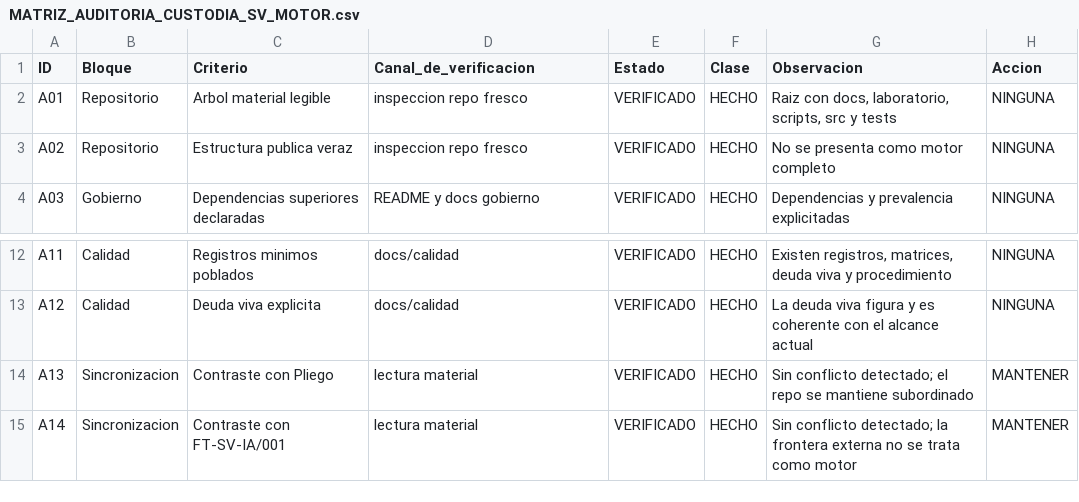
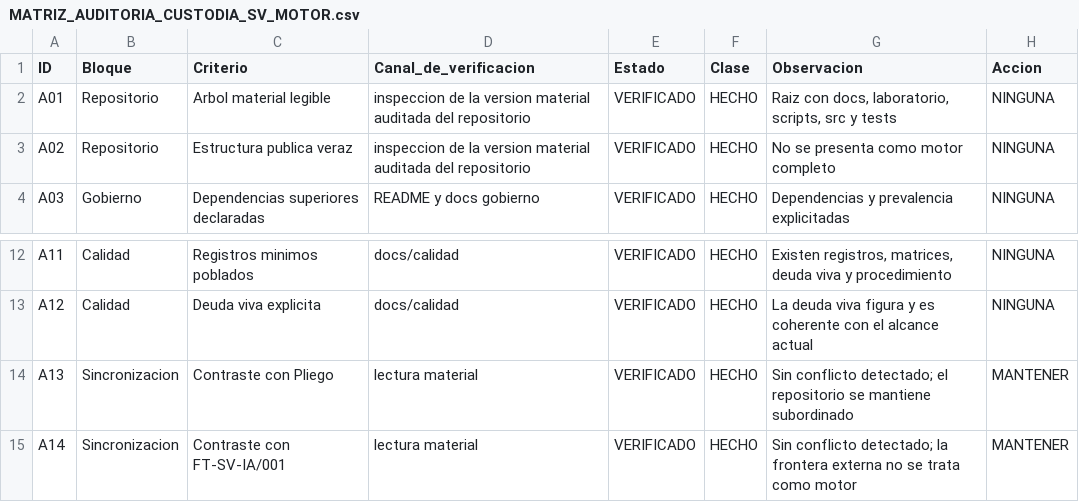
Before and after one commit to juantoniolloretegea/SV-motor, a CSV file: docs/calidad/MATRIZ_AUDITORIA_CUSTODIA_SV_MOTOR.csv, drawn as a sheet; only a part is shown, gaps mark what is left out.

```diff
--- a/docs/calidad/MATRIZ_AUDITORIA_CUSTODIA_SV_MOTOR.csv
+++ b/docs/calidad/MATRIZ_AUDITORIA_CUSTODIA_SV_MOTOR.csv
@@ -1,4 +1,4 @@
 ID,Bloque,Criterio,Canal_de_verificacion,Estado,Clase,Observacion,Accion
-A01,Repositorio,Arbol material legible,inspeccion repo fresco,VERIFICADO,HECHO,"Raiz con docs, laboratorio, scripts, src y tests",NINGUNA
-A02,Repositorio,Estructura publica veraz,inspeccion repo fresco,VERIFICADO,HECHO,"No se presenta como motor completo",NINGUNA
+A01,Repositorio,Arbol material legible,inspeccion de la version material auditada del repositorio,VERIFICADO,HECHO,"Raiz con docs, laboratorio, scripts, src y tests",NINGUNA
+A02,Repositorio,Estructura publica veraz,inspeccion de la version material auditada del repositorio,VERIFICADO,HECHO,"No se presenta como motor completo",NINGUNA
 A03,Gobierno,Dependencias superiores declaradas,README y docs gobierno,VERIFICADO,HECHO,"Dependencias y prevalencia explicitadas",NINGUNA
@@ -13,3 +13,3 @@ A11,Calidad,Registros minimos poblados,docs/calidad,VERIFICADO,HECHO,"Existen re
 A12,Calidad,Deuda viva explicita,docs/calidad,VERIFICADO,HECHO,"La deuda viva figura y es coherente con el alcance actual",NINGUNA
-A13,Sincronizacion,Contraste con Pliego,lectura material,VERIFICADO,HECHO,"Sin conflicto detectado; el repo se mantiene subordinado",MANTENER
+A13,Sincronizacion,Contraste con Pliego,lectura material,VERIFICADO,HECHO,"Sin conflicto detectado; el repositorio se mantiene subordinado",MANTENER
 A14,Sincronizacion,Contraste con FT-SV-IA/001,lectura material,VERIFICADO,HECHO,"Sin conflicto detectado; la frontera externa no se trata como motor",MANTENER
```
Also changed, not shown: docs/calidad/REGISTRO_DEUDA_VIVA_SV_MOTOR.csv, 21 other files.
